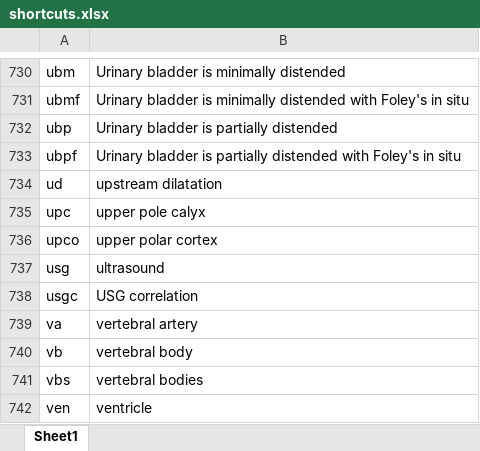
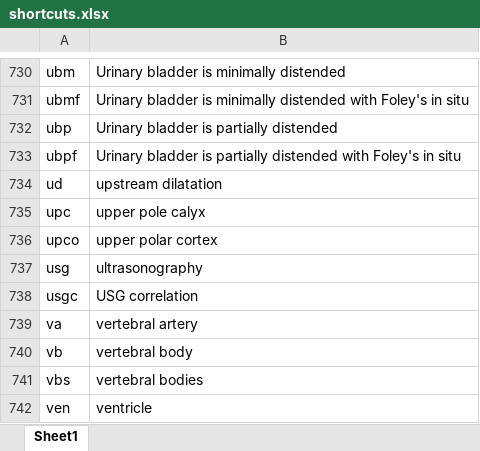
Before and after one commit to kushalpoudel35/espanso-radiology, an Excel workbook: shortcuts.xlsx, sheet Sheet1, drawn as a sheet; only a part is shown, gaps mark what is left out; values as stored, in another font and other column widths than the file's, no borders; table styles not drawn; the diff names each change by its address in the sheet, - before the commit and + after, or states it on an @@ line.

Commit message:
updated shortcuts

```diff
--- a/shortcuts.xlsx (sheet Sheet1)
+++ b/shortcuts.xlsx (sheet Sheet1)
-B737: ultrasound
+B737: ultrasonography
```
Also changed, not shown: 2 other files.
